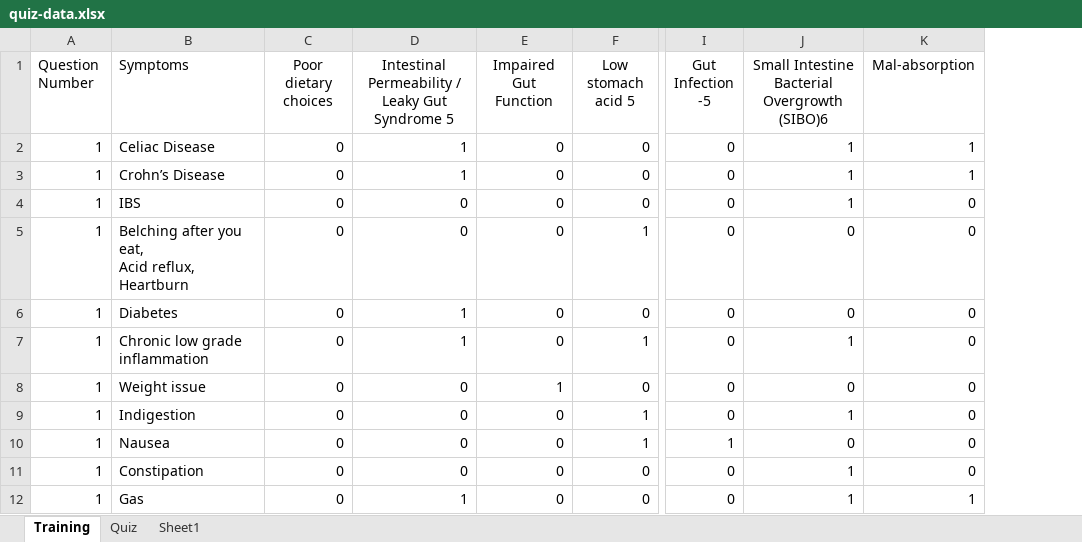
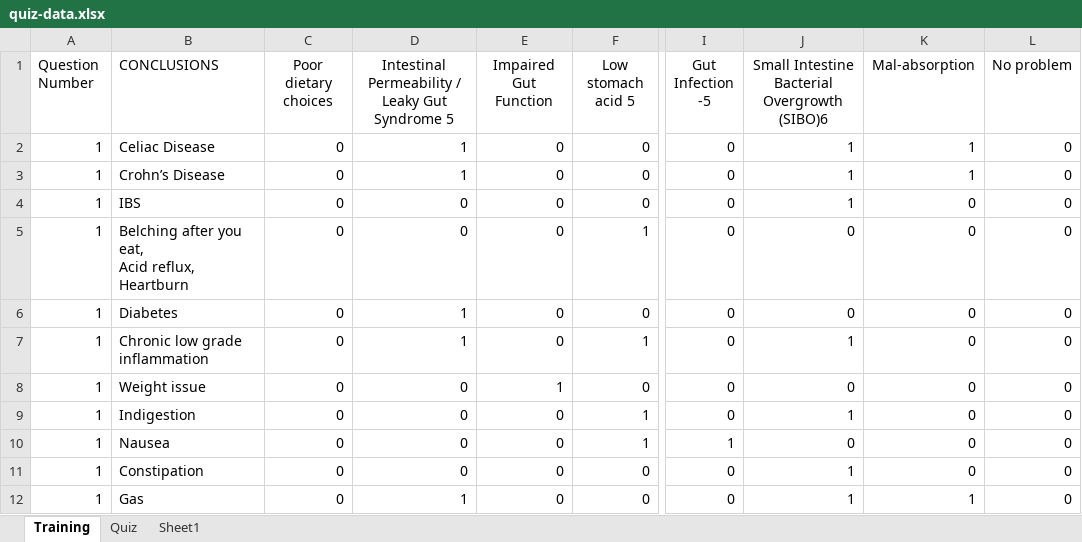
Before and after one commit to ad-kmt/diet_planner_backend, an Excel workbook: data/quiz-data.xlsx, sheet Training, drawn as a sheet; only a part is shown, gaps mark what is left out; values as stored, in another font and other column widths than the file's, no borders; the diff names each change by its address in the sheet, - before the commit and + after, or states it on an @@ line.

Commit message:
quiz data population and conclusions

```diff
--- a/data/quiz-data.xlsx (sheet Training)
+++ b/data/quiz-data.xlsx (sheet Training)
+column L (No problem), rows 2-12: all 0
-B1: Symptoms
+B1: CONCLUSIONS
```
Also changed, not shown: sheet Quiz, 6 other files.
